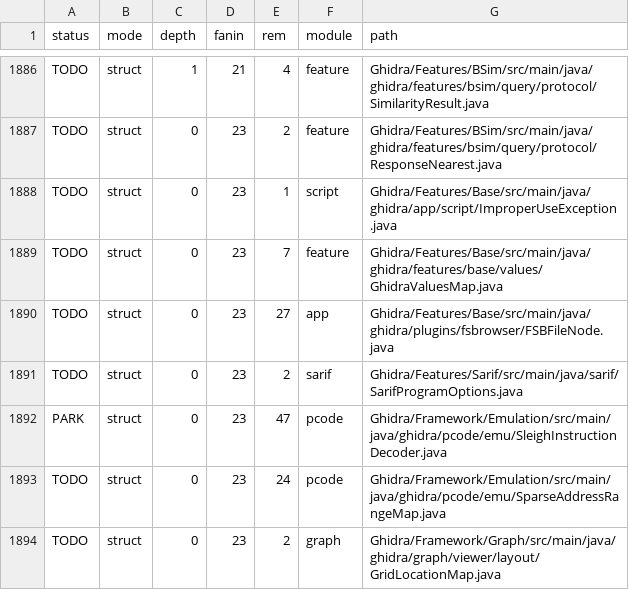
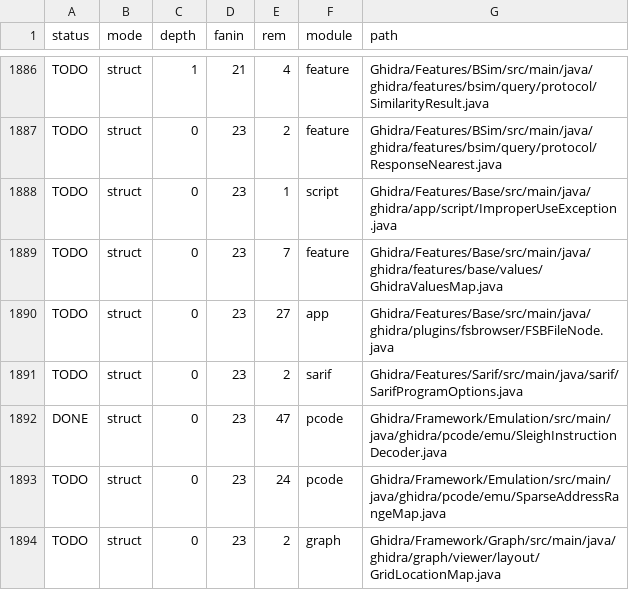
Before and after one commit to cyrex562/ghidra-rs, a TSV file: PORT_ORDER.tsv, drawn as a sheet; only a part is shown, gaps mark what is left out.

```diff
--- a/PORT_ORDER.tsv
+++ b/PORT_ORDER.tsv
@@ -1891,3 +1891,3 @@ TODO	struct	0	23	27	app	Ghidra/Features/Base/src/main/java/ghidra/plugins/fsbrow
 TODO	struct	0	23	2	sarif	Ghidra/Features/Sarif/src/main/java/sarif/SarifProgramOptions.java
-PARK	struct	0	23	47	pcode	Ghidra/Framework/Emulation/src/main/java/ghidra/pcode/emu/SleighInstructionDecoder.java
+DONE	struct	0	23	47	pcode	Ghidra/Framework/Emulation/src/main/java/ghidra/pcode/emu/SleighInstructionDecoder.java
 TODO	struct	0	23	24	pcode	Ghidra/Framework/Emulation/src/main/java/ghidra/pcode/emu/SparseAddressRangeMap.java
```
Also changed, not shown: 7 other files.
